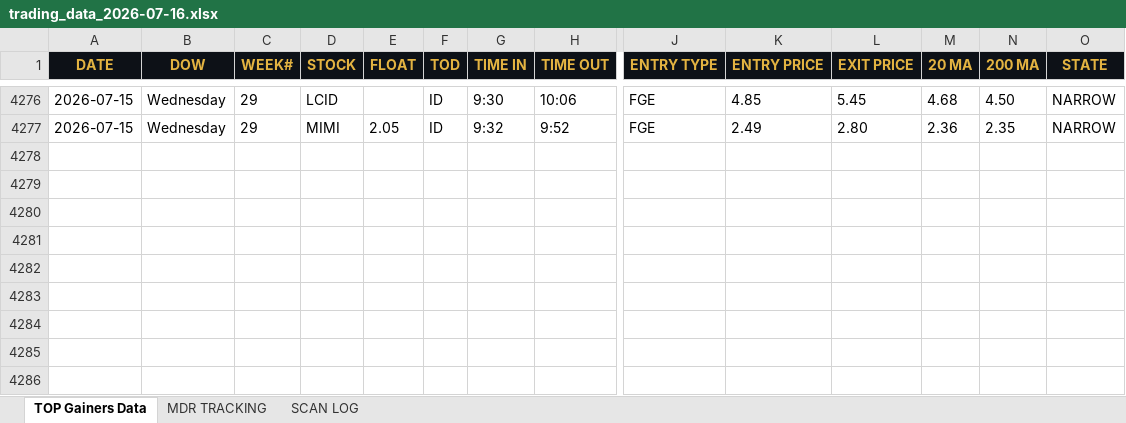
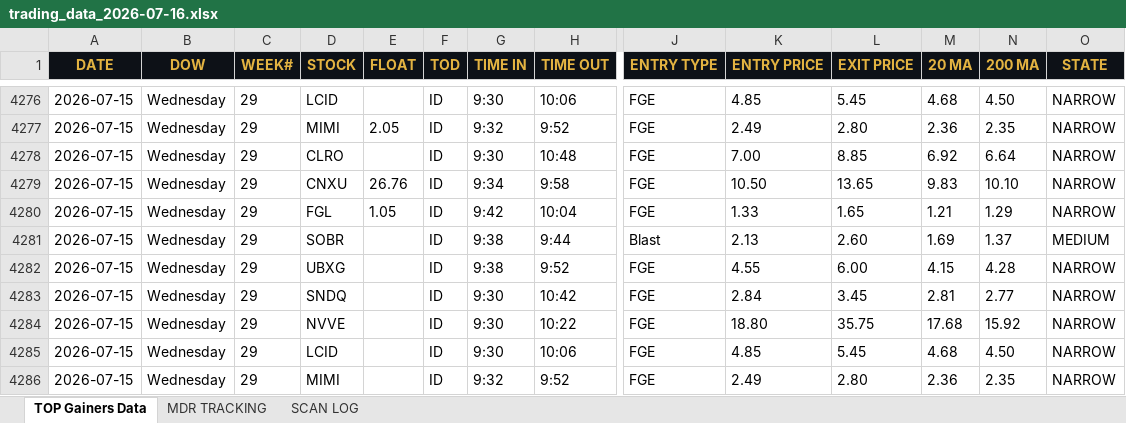
Before and after one commit to cmletsch/trading-system, an Excel workbook: data/trading_data_2026-07-16.xlsx, sheet TOP Gainers Data, drawn as a sheet; only a part is shown, gaps mark what is left out; values as stored, in another font and other column widths than the file's, no borders; rows hold the shown columns only; the diff names each change by its address in the sheet, - before the commit and + after, or states it on an @@ line.

```diff
--- a/data/trading_data_2026-07-16.xlsx (sheet TOP Gainers Data)
+++ b/data/trading_data_2026-07-16.xlsx (sheet TOP Gainers Data)
+row 4278: 2026-07-15 | Wednesday | 29 | CLRO |  | ID | 9:30 | 10:48 | FGE | 7.00 | 8.85 | 6.92 | 6.64 | NARROW
+row 4279: 2026-07-15 | Wednesday | 29 | CNXU | 26.76 | ID | 9:34 | 9:58 | FGE | 10.50 | 13.65 | 9.83 | 10.10 | NARROW
+row 4280: 2026-07-15 | Wednesday | 29 | FGL | 1.05 | ID | 9:42 | 10:04 | FGE | 1.33 | 1.65 | 1.21 | 1.29 | NARROW
+row 4281: 2026-07-15 | Wednesday | 29 | SOBR |  | ID | 9:38 | 9:44 | Blast | 2.13 | 2.60 | 1.69 | 1.37 | MEDIUM
+row 4282: 2026-07-15 | Wednesday | 29 | UBXG |  | ID | 9:38 | 9:52 | FGE | 4.55 | 6.00 | 4.15 | 4.28 | NARROW
+row 4283: 2026-07-15 | Wednesday | 29 | SNDQ |  | ID | 9:30 | 10:42 | FGE | 2.84 | 3.45 | 2.81 | 2.77 | NARROW
+row 4284: 2026-07-15 | Wednesday | 29 | NVVE |  | ID | 9:30 | 10:22 | FGE | 18.80 | 35.75 | 17.68 | 15.92 | NARROW
+row 4285: 2026-07-15 | Wednesday | 29 | LCID |  | ID | 9:30 | 10:06 | FGE | 4.85 | 5.45 | 4.68 | 4.50 | NARROW
+row 4286: 2026-07-15 | Wednesday | 29 | MIMI |  | ID | 9:32 | 9:52 | FGE | 2.49 | 2.80 | 2.36 | 2.35 | NARROW
```
Also changed, not shown: sheet MDR TRACKING, 2 other files.
